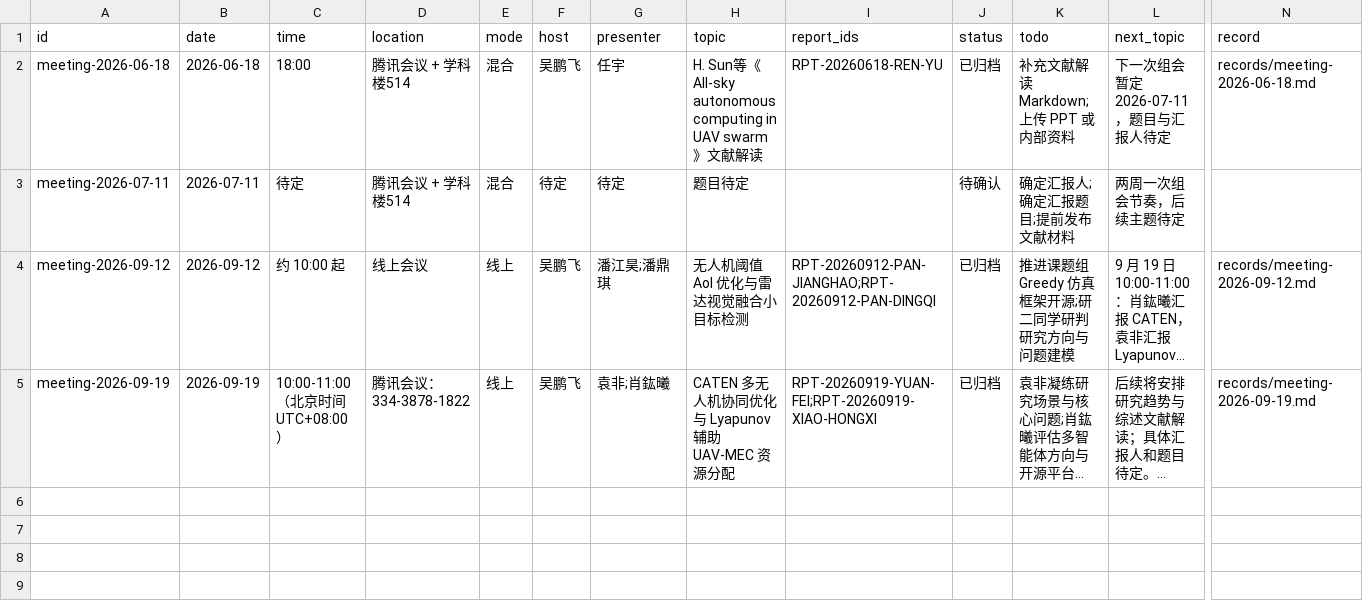
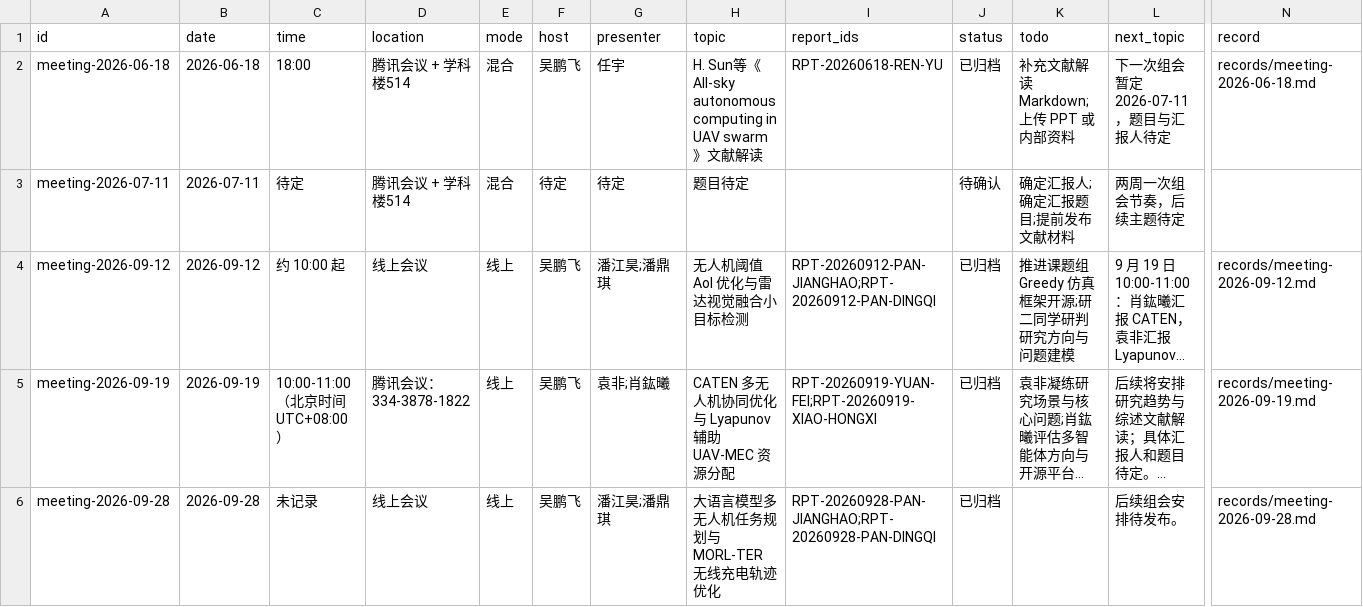
Before and after one commit to hollywuzh/LACONETHomepage, a CSV file: data/meetings.csv, drawn as a sheet; only a part is shown, gaps mark what is left out; long unchanged cells end in …; rows hold the shown columns only; the diff names each change by its address in the sheet, - before the commit and + after, or states it on an @@ line.

```diff
--- a/data/meetings.csv
+++ b/data/meetings.csv
+row 6: meeting-2026-09-28 | 2026-09-28 | 未记录 | 线上会议 | 线上 | 吴鹏飞 | 潘江昊;潘鼎琪 | 大语言模型多无人机任务规划与 MORL-TER 无线充电轨迹优化 | RPT-20260928-PAN-JIANGHAO;RPT-20260928-PAN-DINGQI | 已归档 |  | 后续组会安排待发布。 | records/meeting-2026-09-28.md
```
Also changed, not shown: data/papers.csv, data/reports.csv, 8 other files.
